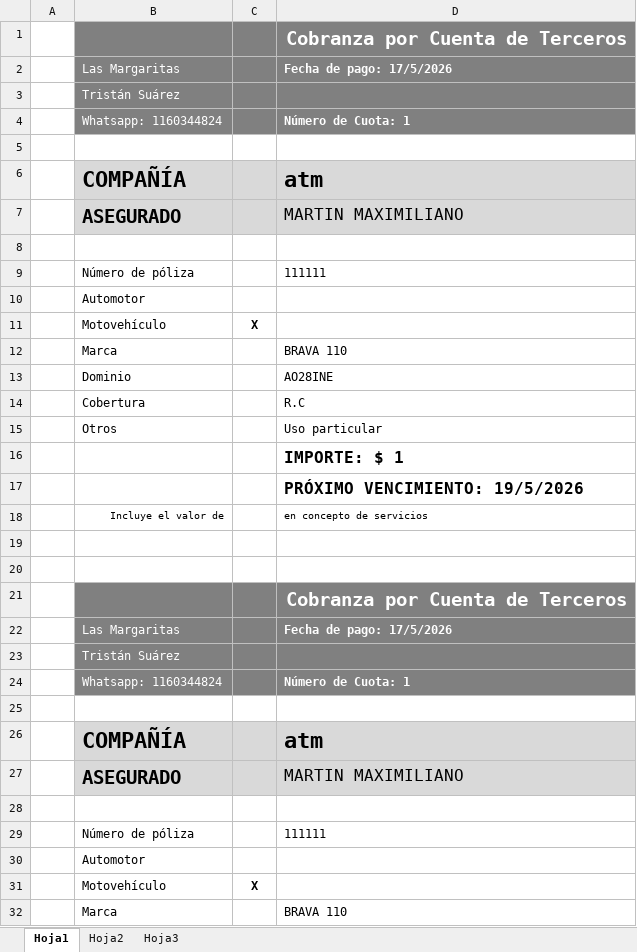
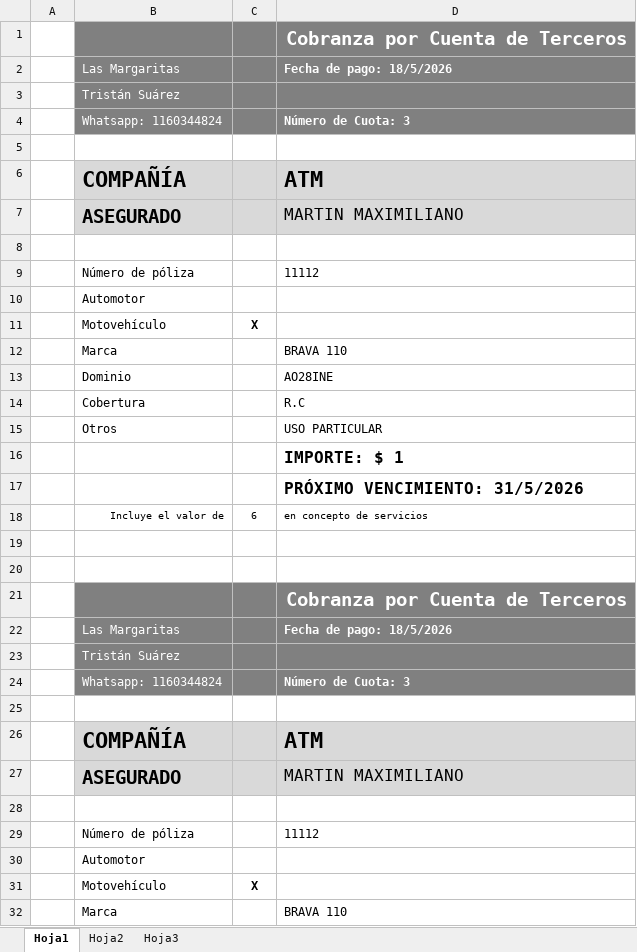
Before and after one commit to Nirbeat/gestion-lorena, an Excel workbook: src/excel/factura.xlsx, sheet Hoja1, drawn as a sheet; only a part is shown; values as stored, in another font and other column widths than the file's, no borders; charts and pictures not drawn; the diff covers the shown part only; the diff names each change by its address in the sheet, - before the commit and + after, or states it on an @@ line.

```diff
--- a/src/excel/factura.xlsx (sheet Hoja1)
+++ b/src/excel/factura.xlsx (sheet Hoja1)
-D2: Fecha de pago: 17/5/2026
+D2: Fecha de pago: 18/5/2026
-D4: Número de Cuota: 1
+D4: Número de Cuota: 3
-D6: atm
+D6: ATM
-D9: 111111
+D9: 11112
-D15: Uso particular
+D15: USO PARTICULAR
-D17: PRÓXIMO VENCIMIENTO: 19/5/2026
+D17: PRÓXIMO VENCIMIENTO: 31/5/2026
-C18: (empty)
+C18: 6
-D22: Fecha de pago: 17/5/2026
+D22: Fecha de pago: 18/5/2026
-D24: Número de Cuota: 1
+D24: Número de Cuota: 3
-D26: atm
+D26: ATM
-D29: 111111
+D29: 11112
```
Also changed, not shown: 3 edited cells elsewhere in this sheet, 9 other files.
